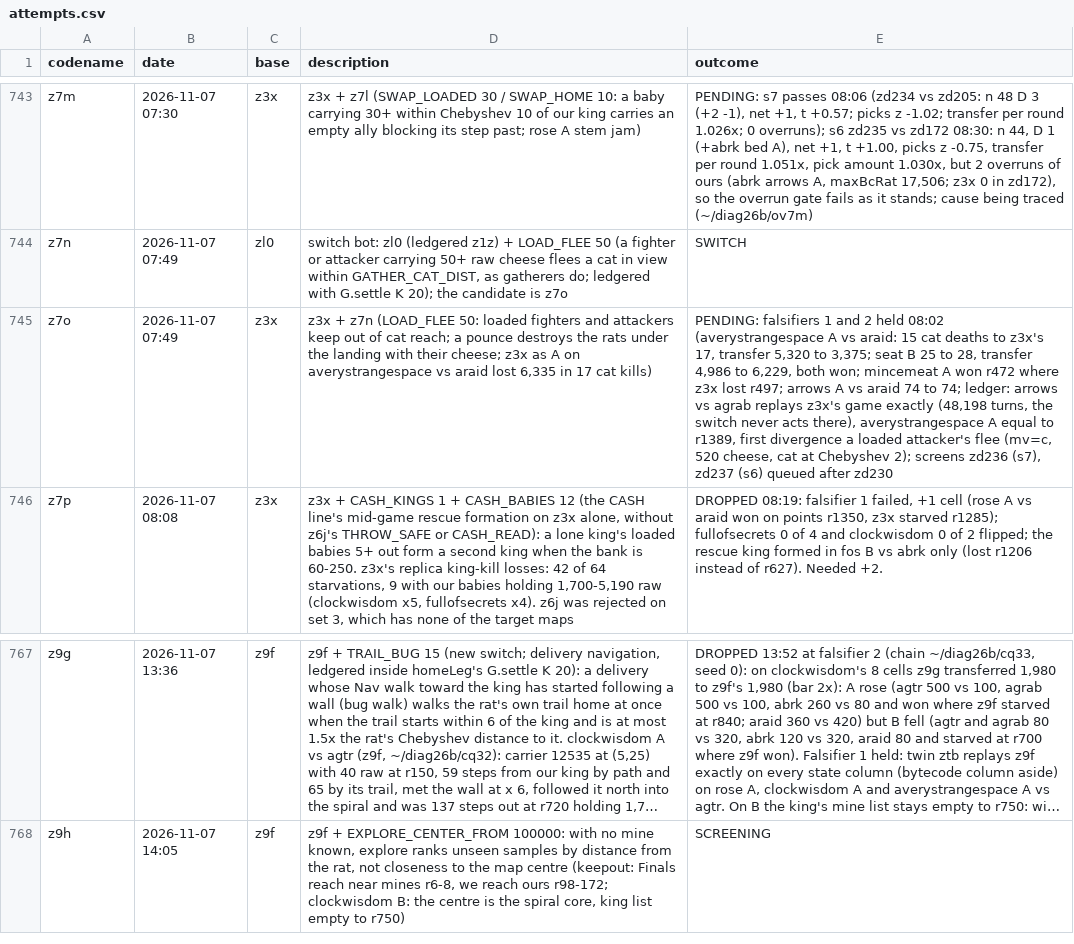
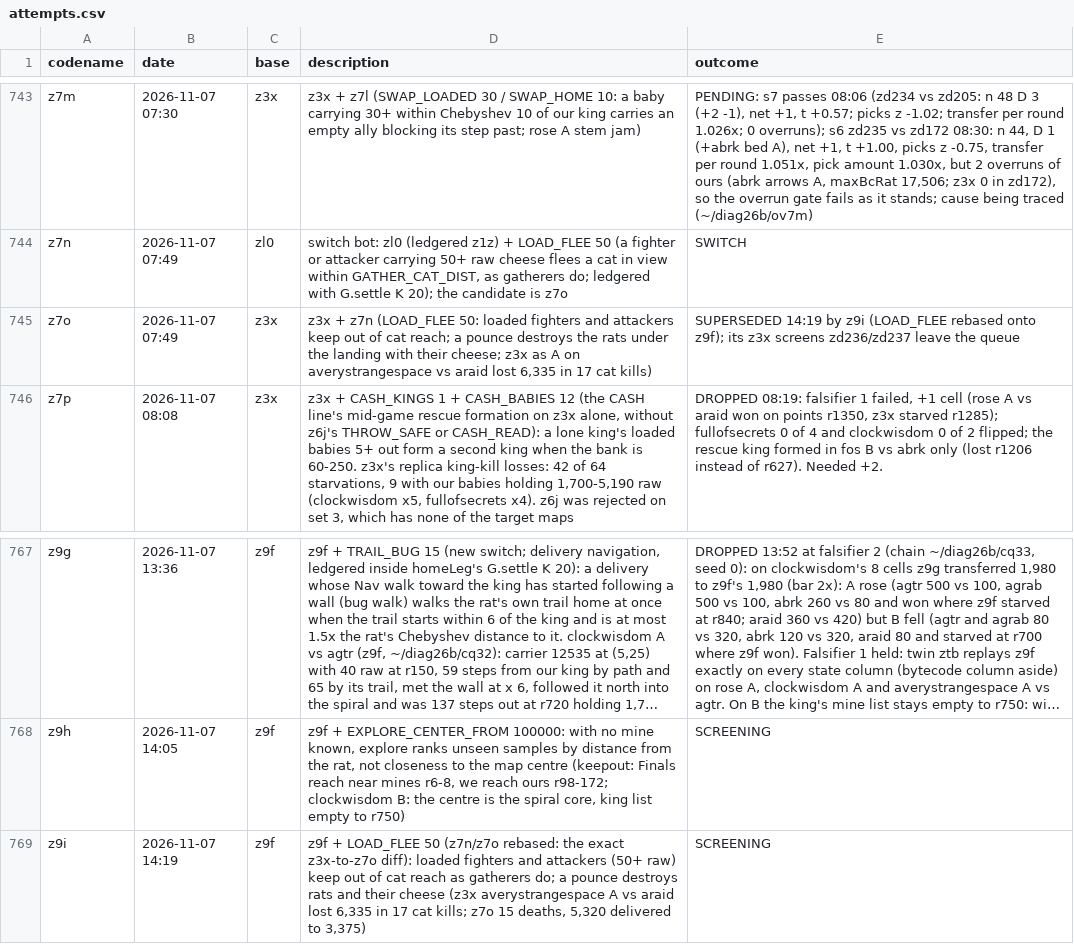
Before and after one commit to terryvanbelle/battlecode26b-vibe, a CSV file: progress/attempts.csv, drawn as a sheet; only a part is shown, gaps mark what is left out; long unchanged cells end in …; the diff names each change by its address in the sheet, - before the commit and + after, or states it on an @@ line.

```diff
--- a/progress/attempts.csv
+++ b/progress/attempts.csv
-E745 (outcome): PENDING: falsifiers 1 and 2 held 08:02 (averystrangespace A vs araid: 15 cat deaths to z3x's 17, transfer 5,320 to 3,375; seat B 25 to 28, transfer 4,986 to 6,229, both won; mincemeat A won r472 where z3x lost r497; arrows A vs araid 74 to 74; ledger: arrows vs agrab replays z3x's game exactly (48,198 turns, the switch never acts there), averystrangespace A equal to r1389, first divergence a loaded attacker's flee (mv=c, 520 cheese, cat at Chebyshev 2); screens zd236 (s7), zd237 (s6) queued after zd230
+E745 (outcome): SUPERSEDED 14:19 by z9i (LOAD_FLEE rebased onto z9f); its z3x screens zd236/zd237 leave the queue
+row 769: z9i | 2026-11-07 14:19 | z9f | z9f + LOAD_FLEE 50 (z7n/z7o rebased: the exact z3x-to-z7o diff): loaded fighters and attackers (50+ raw) keep out of cat reach as gatherers do; a pounce destroys rats and their cheese (z3x averystrangespace A vs araid lost 6,335 in 17 cat kills; z7o 15 deaths, 5,320 delivered to 3,375) | SCREENING
```
Also changed, not shown: 24 other files.
